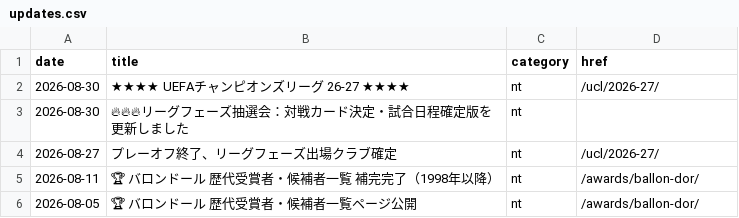
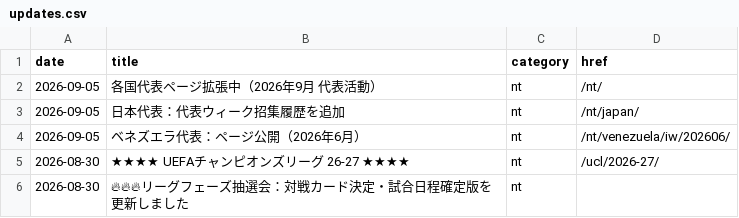
Before and after one commit to football-archive/start, a CSV file: src/data/updates.csv, drawn as a sheet; only a part is shown; the shorter side is filled out with more unchanged rows.

```diff
--- a/src/data/updates.csv
+++ b/src/data/updates.csv
@@ -1,2 +1,5 @@
 date,title,category,href,,,,,,,,,,,,,,,,,,,,,,,,,,,,,,,,,,,,,,,,,,,,,,,,,,
+2026-09-05,各国代表ページ拡張中（2026年9月 代表活動）,nt,/nt/,,,,,,,,,,,,,,,,,,,,,,,,,,,,,,,,,,,,,,,,,,,,,,,,,,
+2026-09-05,日本代表：代表ウィーク招集履歴を追加,nt,/nt/japan/,,,,,,,,,,,,,,,,,,,,,,,,,,,,,,,,,,,,,,,,,,,,,,,,,,
+2026-09-05,ベネズエラ代表：ページ公開（2026年6月）,nt,/nt/venezuela/iw/202606/,,,,,,,,,,,,,,,,,,,,,,,,,,,,,,,,,,,,,,,,,,,,,,,,,,
 2026-08-30,★★★★ UEFAチャンピオンズリーグ 26-27  ★★★★,nt,/ucl/2026-27/,,,,,,,,,,,,,,,,,,,,,,,,,,,,,,,,,,,,,,,,,,,,,,,,,,
```
Also changed, not shown: src/data/name_map.csv, src/data/name_map_fail.csv, 9 other files.
